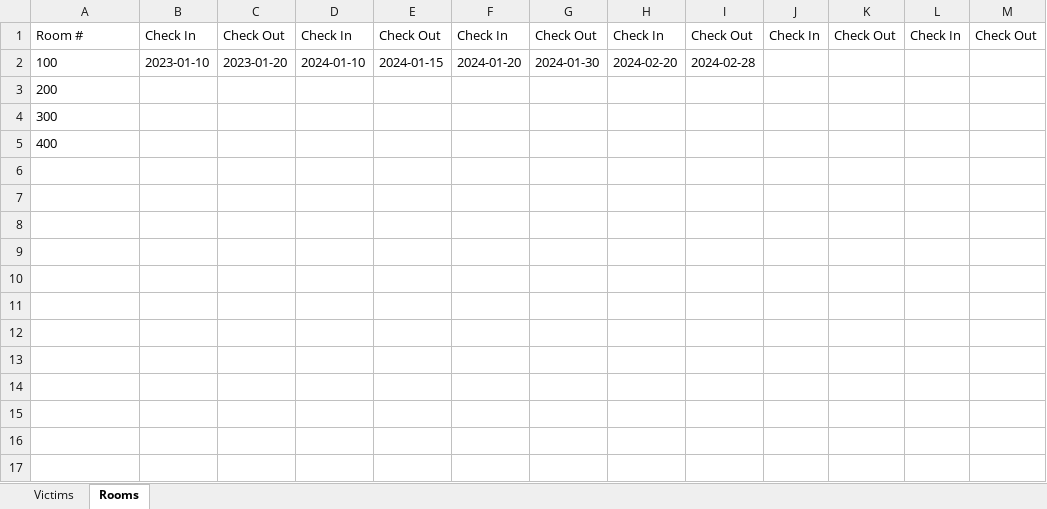
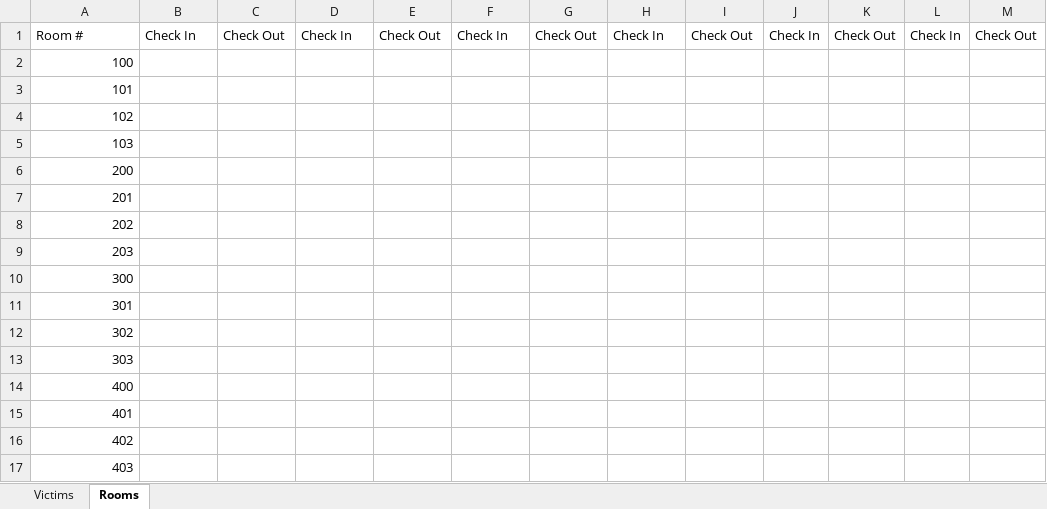
Before and after one commit to aidanfoxcsun/380-Hotel, an Excel workbook: The Phantom Inn.xlsx, sheet Rooms, drawn as a sheet; only a part is shown; values as stored, in another font and other column widths than the file's, no borders; addresses are those after the commit; rows hold the shown columns only; the diff names each change by its address in the sheet, - before the commit and + after, or states it on an @@ line.

```diff
--- a/The Phantom Inn.xlsx (sheet Rooms)
+++ b/The Phantom Inn.xlsx (sheet Rooms)
-A2 alignment: left
+A2 alignment: right
-B2: 2023-01-10
+B2: (empty)
-C2: 2023-01-20
+C2: (empty)
-D2: 2024-01-10
+D2: (empty)
-E2: 2024-01-15
+E2: (empty)
-F2: 2024-01-20
+F2: (empty)
-G2: 2024-01-30
+G2: (empty)
-H2: 2024-02-20
+H2: (empty)
-I2: 2024-02-28
+I2: (empty)
+row 3: 101
+row 4: 102
+row 5: 103
-A6 alignment: left
+A6 alignment: right
+row 7: 201
+row 8: 202
+row 9: 203
-A10 alignment: left
+A10 alignment: right
+row 11: 301
+row 12: 302
+row 13: 303
-A14 alignment: left
+A14 alignment: right
+row 15: 401
+row 16: 402
+row 17: 403
```
Also changed, not shown: sheet Victims, 4 other files.
